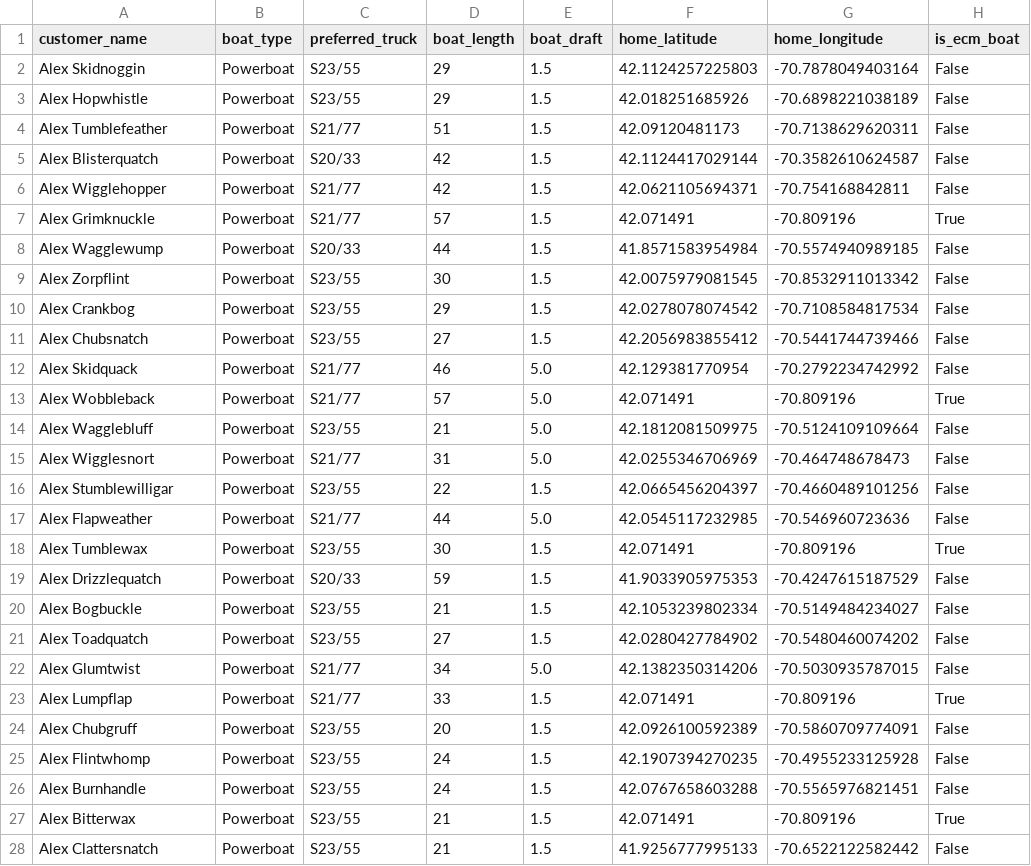
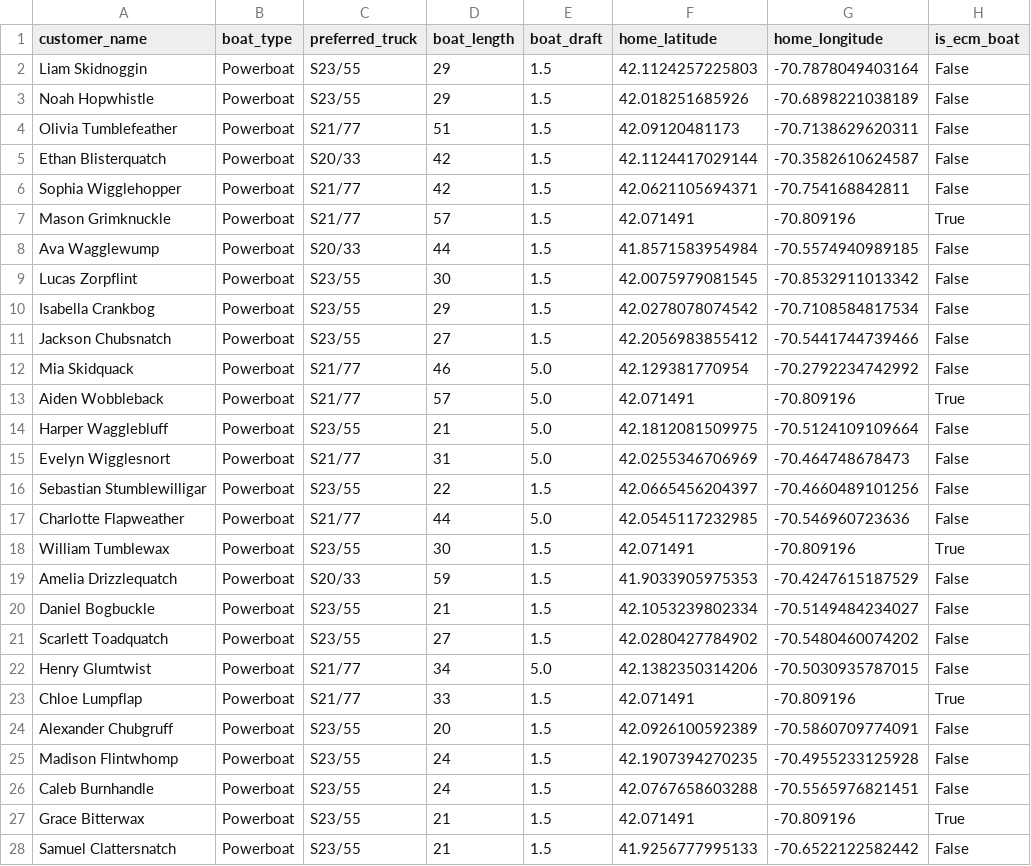
Before and after one commit to jfkarle/.streamlit, a CSV file: ECM Sample Cust.csv, drawn as a sheet; only a part is shown; the diff covers the shown part only; the diff names each change by its address in the sheet, - before the commit and + after, or states it on an @@ line.

Commit message:
Update ECM Sample Cust.csv

```diff
--- a/ECM Sample Cust.csv
+++ b/ECM Sample Cust.csv
-A2 (customer_name): Alex Skidnoggin
+A2 (customer_name): Liam Skidnoggin
-A3 (customer_name): Alex Hopwhistle
+A3 (customer_name): Noah Hopwhistle
-A4 (customer_name): Alex Tumblefeather
+A4 (customer_name): Olivia Tumblefeather
-A5 (customer_name): Alex Blisterquatch
+A5 (customer_name): Ethan Blisterquatch
-A6 (customer_name): Alex Wigglehopper
+A6 (customer_name): Sophia Wigglehopper
-A7 (customer_name): Alex Grimknuckle
+A7 (customer_name): Mason Grimknuckle
-A8 (customer_name): Alex Wagglewump
+A8 (customer_name): Ava Wagglewump
-A9 (customer_name): Alex Zorpflint
+A9 (customer_name): Lucas Zorpflint
-A10 (customer_name): Alex Crankbog
+A10 (customer_name): Isabella Crankbog
-A11 (customer_name): Alex Chubsnatch
+A11 (customer_name): Jackson Chubsnatch
-A12 (customer_name): Alex Skidquack
+A12 (customer_name): Mia Skidquack
-A13 (customer_name): Alex Wobbleback
+A13 (customer_name): Aiden Wobbleback
-A14 (customer_name): Alex Wagglebluff
+A14 (customer_name): Harper Wagglebluff
-A15 (customer_name): Alex Wigglesnort
+A15 (customer_name): Evelyn Wigglesnort
-A16 (customer_name): Alex Stumblewilligar
+A16 (customer_name): Sebastian Stumblewilligar
-A17 (customer_name): Alex Flapweather
+A17 (customer_name): Charlotte Flapweather
-A18 (customer_name): Alex Tumblewax
+A18 (customer_name): William Tumblewax
-A19 (customer_name): Alex Drizzlequatch
+A19 (customer_name): Amelia Drizzlequatch
-A20 (customer_name): Alex Bogbuckle
+A20 (customer_name): Daniel Bogbuckle
-A21 (customer_name): Alex Toadquatch
+A21 (customer_name): Scarlett Toadquatch
-A22 (customer_name): Alex Glumtwist
+A22 (customer_name): Henry Glumtwist
-A23 (customer_name): Alex Lumpflap
+A23 (customer_name): Chloe Lumpflap
-A24 (customer_name): Alex Chubgruff
+A24 (customer_name): Alexander Chubgruff
-A25 (customer_name): Alex Flintwhomp
+A25 (customer_name): Madison Flintwhomp
-A26 (customer_name): Alex Burnhandle
+A26 (customer_name): Caleb Burnhandle
-A27 (customer_name): Alex Bitterwax
+A27 (customer_name): Grace Bitterwax
-A28 (customer_name): Alex Clattersnatch
+A28 (customer_name): Samuel Clattersnatch
```
Also changed, not shown: 173 edited cells elsewhere in this file.
